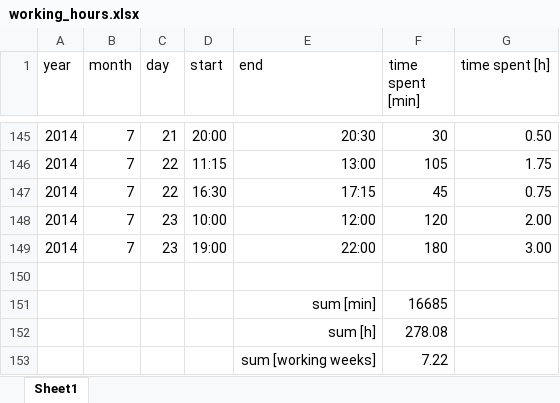
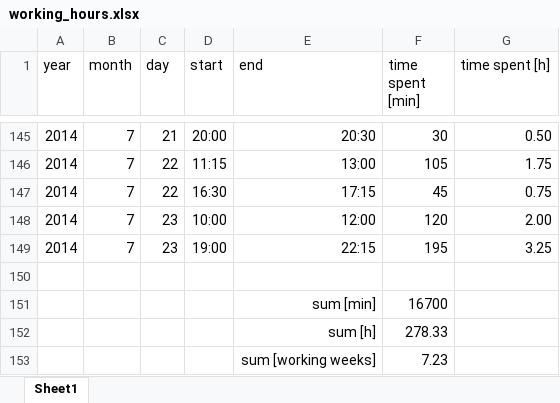
Before and after one commit to benediktibk/loadflow, an Excel workbook: documents/working_hours.xlsx, sheet Sheet1, drawn as a sheet; only a part is shown, gaps mark what is left out; values as stored, in another font and other column widths than the file's, no borders; the diff names each change by its address in the sheet, - before the commit and + after, or states it on an @@ line.

Commit message:
working hours

```diff
--- a/documents/working_hours.xlsx (sheet Sheet1)
+++ b/documents/working_hours.xlsx (sheet Sheet1)
-E149 (end): 22:00
+E149 (end): 22:15
-F149 (time spent [min]): 180
+F149 (time spent [min]): 195
-G149 (time spent [h]): 3.00
+G149 (time spent [h]): 3.25
-F151 (time spent [min]): 16685
+F151 (time spent [min]): 16700
-F152 (time spent [min]): 278.08
+F152 (time spent [min]): 278.33
-F153 (time spent [min]): 7.22
+F153 (time spent [min]): 7.23
```
